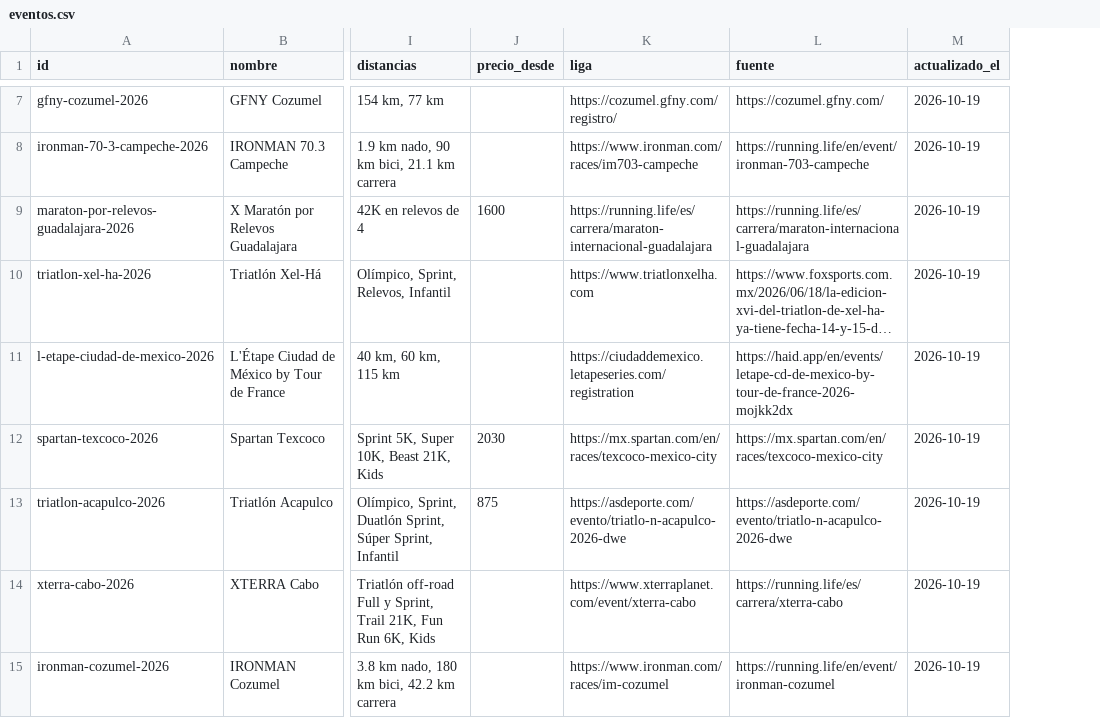
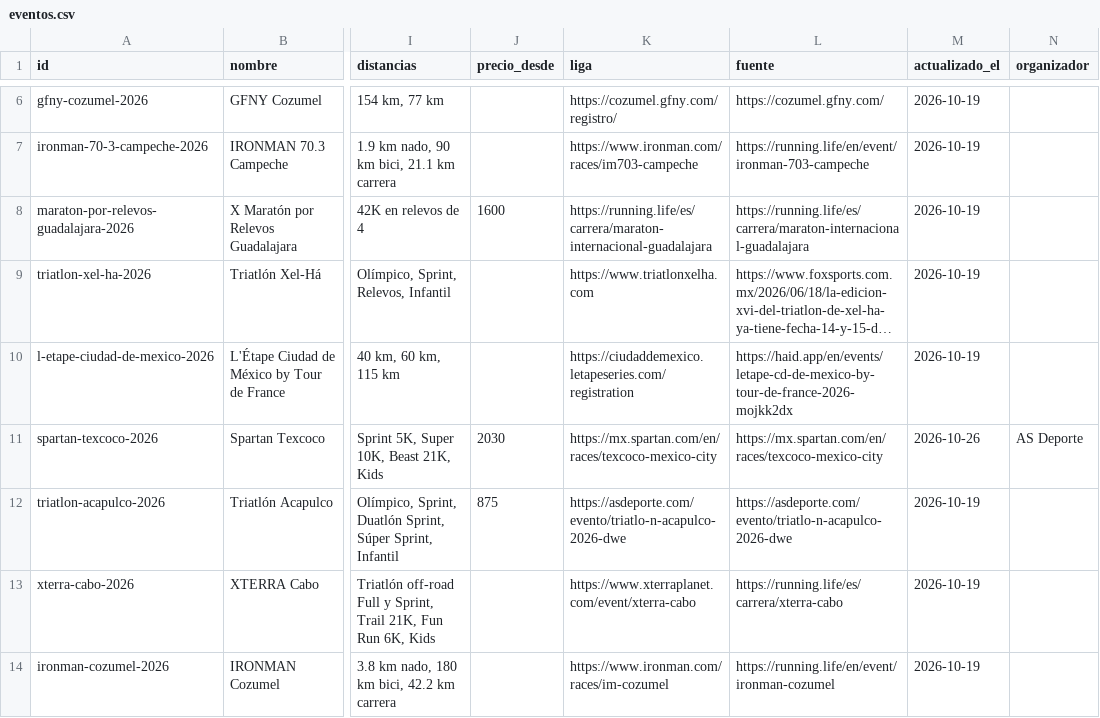
Before and after one commit to moikirsch/gyms52-d, a CSV file: data/eventos/eventos.csv, drawn as a sheet; only a part is shown, gaps mark what is left out; long unchanged cells end in …; addresses are those after the commit; the diff covers the shown part only; the diff names each change by its address in the sheet, - before the commit and + after, or states it on an @@ line.

```diff
--- a/data/eventos/eventos.csv
+++ b/data/eventos/eventos.csv
+column N (organizador), row 11: AS Deporte
-M11 (actualizado_el): 2026-10-19
+M11 (actualizado_el): 2026-10-26
```
Also changed, not shown: 1 added row, 1 removed row and 5 edited cells elsewhere in this file.
